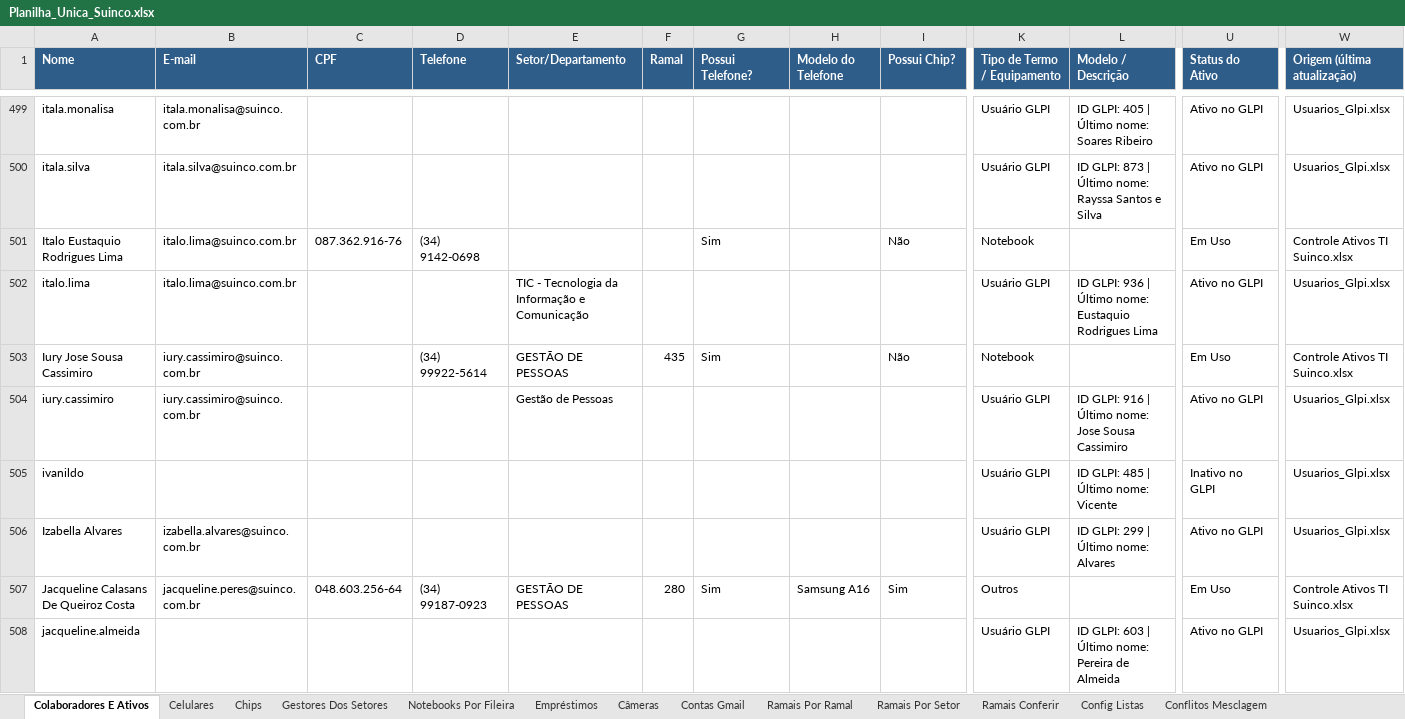
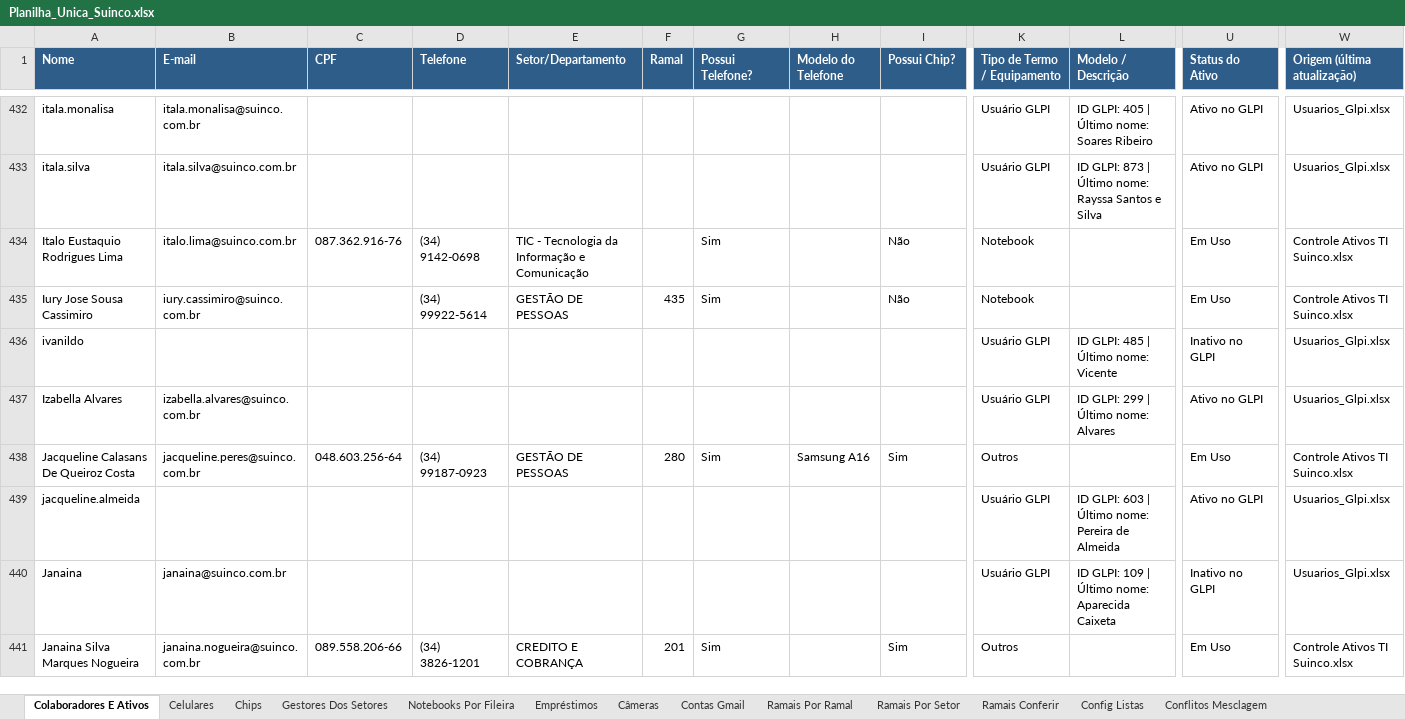
Before and after one commit to gersongharaujo-web/gerson.araujo, an Excel workbook: Planilha_Unica_Suinco.xlsx, sheet Colaboradores E Ativos, drawn as a sheet; only a part is shown, gaps mark what is left out; the shorter side is filled out with more unchanged rows; values as stored, in another font and other column widths than the file's, no borders; removed rows and columns are numbered as before the commit, all else as after; rows hold the shown columns only; the diff covers the shown part only; the diff names each change by its address in the sheet, - before the commit and + after, or states it on an @@ line.

```diff
--- a/Planilha_Unica_Suinco.xlsx (sheet Colaboradores E Ativos)
+++ b/Planilha_Unica_Suinco.xlsx (sheet Colaboradores E Ativos)
-E434 (Setor/Departamento): (empty)
+E434 (Setor/Departamento): TIC - Tecnologia da Informação e Comunicação
-row 502: italo.lima | italo.lima@suinco.com.br |  |  | TIC - Tecnologia da Informação e Comunicação |  |  |  |  | Usuário GLPI | ID GLPI: 936 | Último nome: Eustaquio Rodrigues Lima | Ativo no GLPI | Usuarios_Glpi.xlsx
-row 504: iury.cassimiro | iury.cassimiro@suinco.com.br |  |  | Gestão de Pessoas |  |  |  |  | Usuário GLPI | ID GLPI: 916 | Último nome: Jose Sousa Cassimiro | Ativo no GLPI | Usuarios_Glpi.xlsx
```
Also changed, not shown: 144 removed rows and 25 edited cells elsewhere in this sheet.
